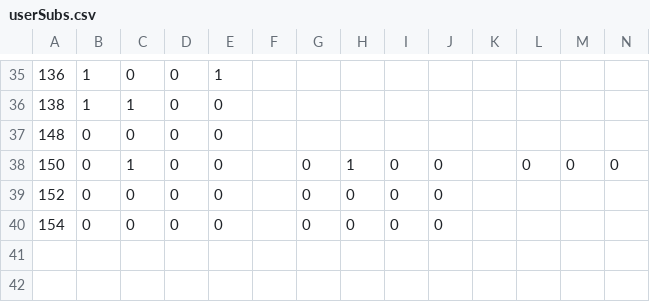
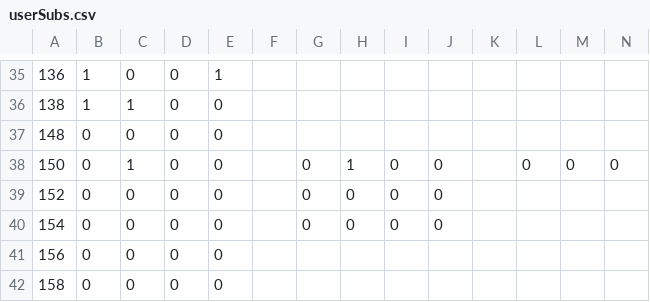
Before and after one commit to atmiyajadvani/EECS3311-finalproject, a CSV file: src/UI/userSubs.csv, drawn as a sheet; only a part is shown, gaps mark what is left out; rows hold the shown columns only; the diff names each change by its address in the sheet, - before the commit and + after, or states it on an @@ line.

```diff
--- a/src/UI/userSubs.csv
+++ b/src/UI/userSubs.csv
+row 41: 156 | 0 | 0 | 0 | 0
+row 42: 158 | 0 | 0 | 0 | 0
```
Also changed, not shown: src/UI/FacultyUsers.csv, src/UI/UserBooksBrought.csv, 7 other files.
